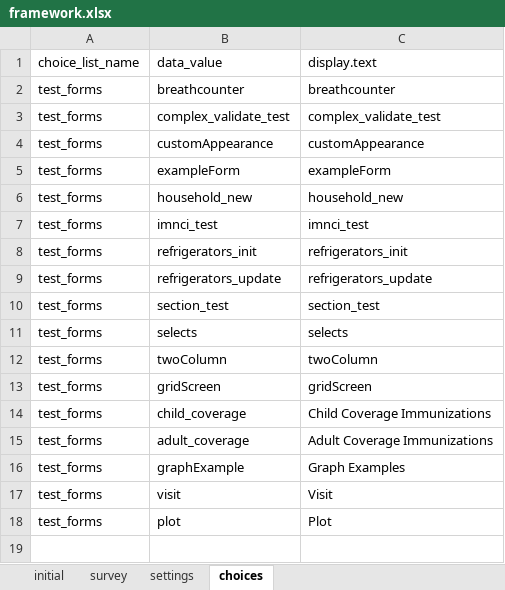
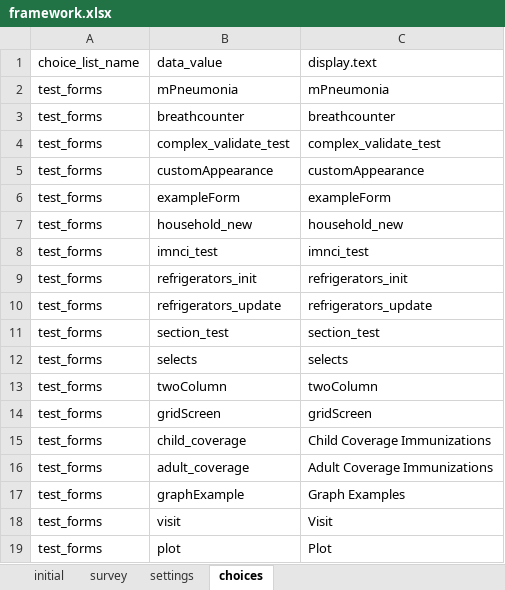
Before and after one commit to magogt/opendatakit.survey-js-clean, an Excel workbook: app/framework/framework.xlsx, sheet choices, drawn as a sheet; values as stored, in another font and other column widths than the file's, no borders; the diff names each change by its address in the sheet, - before the commit and + after, or states it on an @@ line.

Commit message:
new branch for the newer version of study mPneumonia Path is using

```diff
--- a/app/framework/framework.xlsx (sheet choices)
+++ b/app/framework/framework.xlsx (sheet choices)
+row 2: test_forms | mPneumonia | mPneumonia
```
Also changed, not shown: sheet survey, 47 other files.
